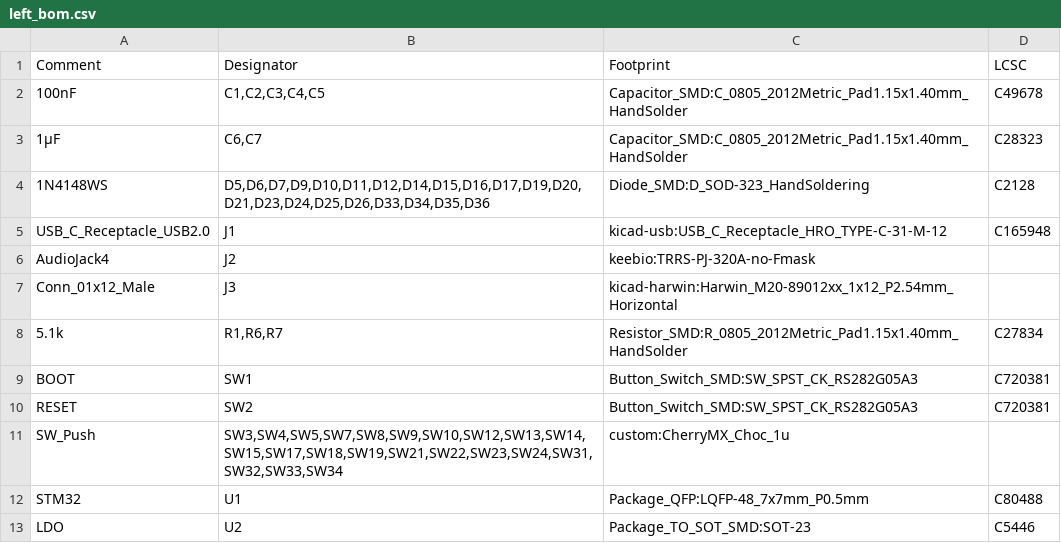
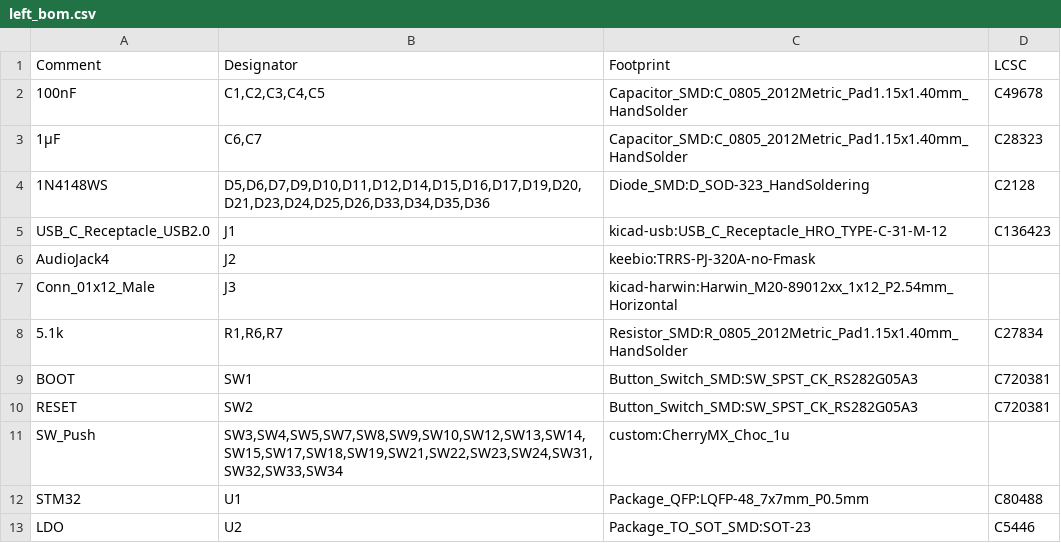
Before and after one commit to TeXitoi/keyseebee, a CSV file: pcb/gerbers/v0.4/left_bom.csv, drawn as a sheet.

```diff
--- a/pcb/gerbers/v0.4/left_bom.csv
+++ b/pcb/gerbers/v0.4/left_bom.csv
@@ -4,3 +4,3 @@ Comment,Designator,Footprint,LCSC
 "1N4148WS","D5,D6,D7,D9,D10,D11,D12,D14,D15,D16,D17,D19,D20,D21,D23,D24,D25,D26,D33,D34,D35,D36","Diode_SMD:D_SOD-323_HandSoldering","C2128"
-"USB_C_Receptacle_USB2.0","J1","kicad-usb:USB_C_Receptacle_HRO_TYPE-C-31-M-12","C165948"
+"USB_C_Receptacle_USB2.0","J1","kicad-usb:USB_C_Receptacle_HRO_TYPE-C-31-M-12","C136423"
 "AudioJack4","J2","keebio:TRRS-PJ-320A-no-Fmask",""
```
Also changed, not shown: pcb/gerbers/v0.4/left-top-pos.csv, 4 other files.
